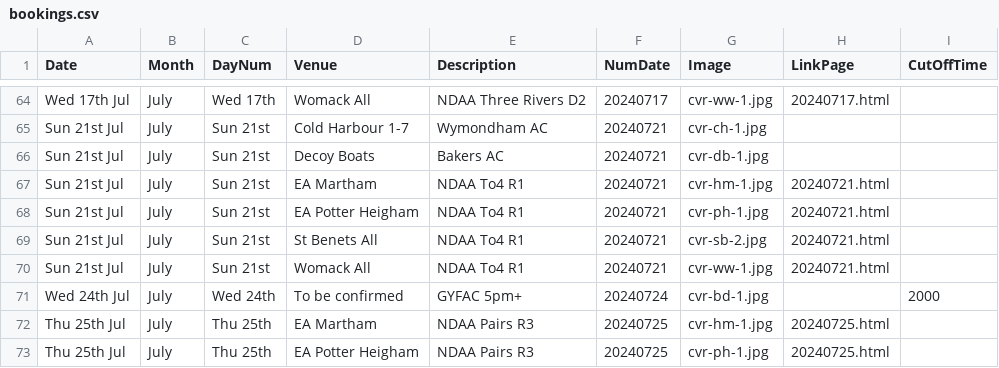
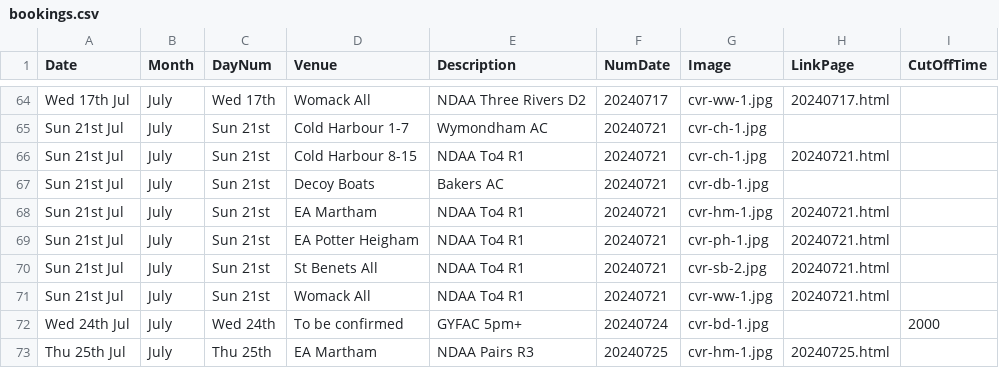
Before and after one commit to ndaa-developer/ndaa-release-two, a CSV file: _data/bookings.csv, drawn as a sheet; only a part is shown, gaps mark what is left out; the shorter side is filled out with more unchanged rows.

Commit message:
bookings 21 Jul

```diff
--- a/_data/bookings.csv
+++ b/_data/bookings.csv
@@ -65,2 +65,3 @@ Wed 17th Jul,July,Wed 17th,Womack All,NDAA Three Rivers D2,20240717,cvr-ww-1.jpg
 Sun 21st Jul,July,Sun 21st,Cold Harbour 1-7,Wymondham AC,20240721,cvr-ch-1.jpg,,
+Sun 21st Jul,July,Sun 21st,Cold Harbour 8-15,NDAA To4 R1,20240721,cvr-ch-1.jpg,20240721.html,
 Sun 21st Jul,July,Sun 21st,Decoy Boats,Bakers AC,20240721,cvr-db-1.jpg,,
```
